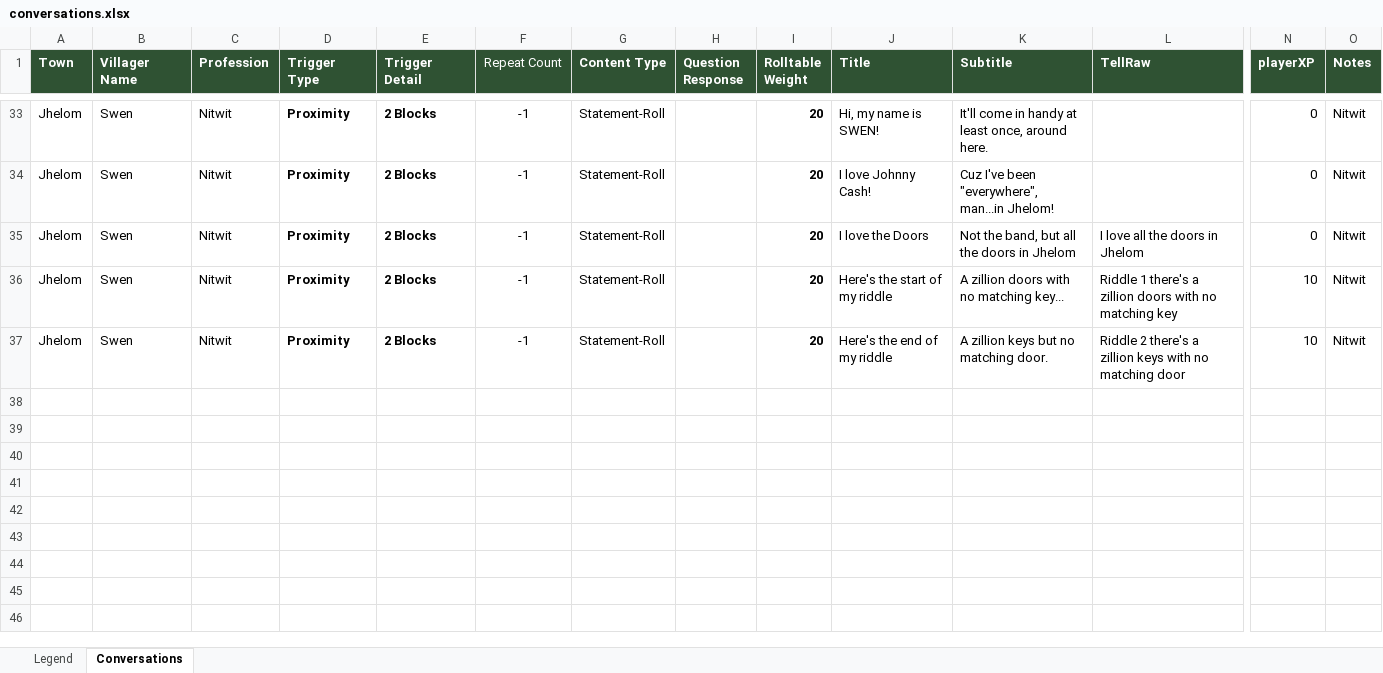
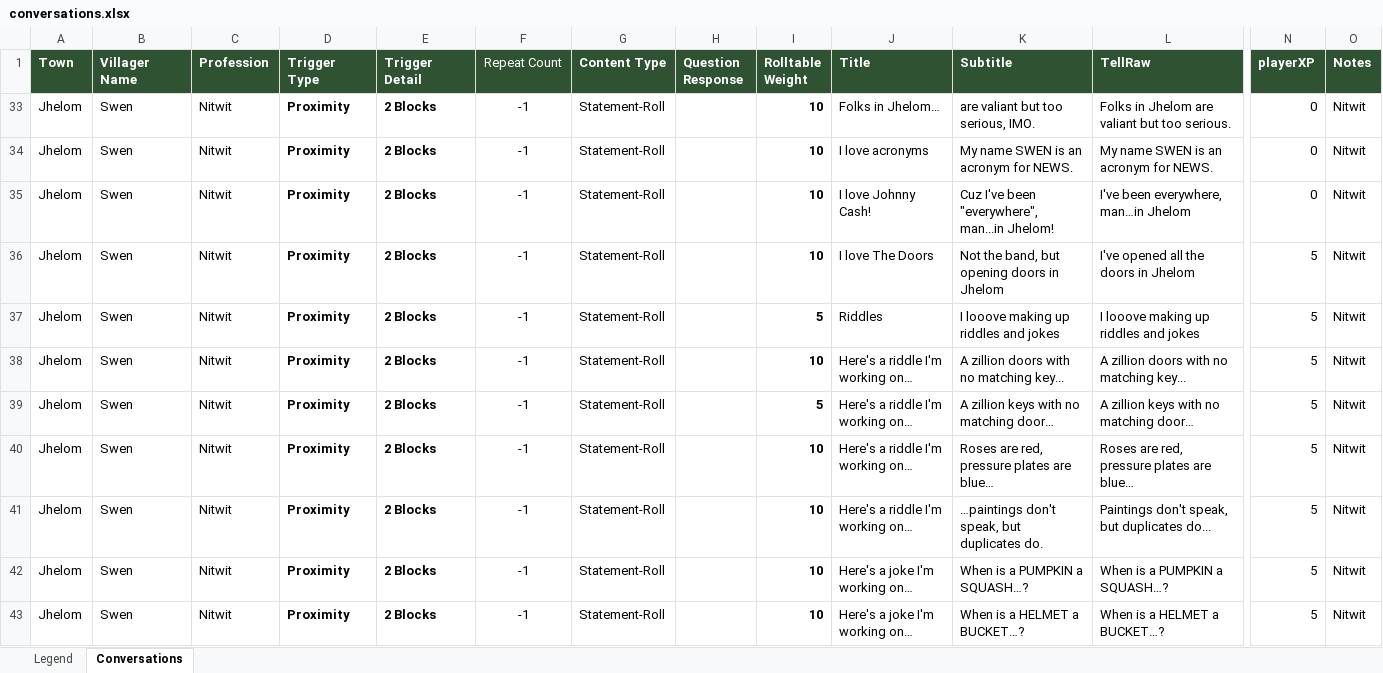
Before and after one commit to blair-mmai/mcu4, an Excel workbook: spoilers/conversations.xlsx, sheet Conversations, drawn as a sheet; only a part is shown, gaps mark what is left out; values as stored, in another font and other column widths than the file's, no borders; addresses are those after the commit; rows hold the shown columns only; the diff covers the shown part only; the diff names each change by its address in the sheet, - before the commit and + after, or states it on an @@ line.

Commit message:
Conversation for Nitwit Swen working. Only about a third of doors are rigged up.

```diff
--- a/spoilers/conversations.xlsx (sheet Conversations)
+++ b/spoilers/conversations.xlsx (sheet Conversations)
-I33 (Rolltable Weight): 20
+I33 (Rolltable Weight): 10
-J33 (Title): Hi, my name is SWEN!
+J33 (Title): Folks in Jhelom…
-K33 (Subtitle): It'll come in handy at least once, around here.
+K33 (Subtitle): are valiant but too serious, IMO.
-L33 (TellRaw): (empty)
+L33 (TellRaw): Folks in Jhelom are valiant but too serious.
+row 34: Jhelom | Swen | Nitwit | Proximity | 2 Blocks | -1 | Statement-Roll |  | 10 | I love acronyms | My name SWEN is an acronym for NEWS. | My name SWEN is an acronym for NEWS. | 0 | Nitwit
-I35:I36 (Rolltable Weight): 20
+I35:I36 (Rolltable Weight): 10
-L35 (TellRaw): (empty)
+L35 (TellRaw): I've been everywhere, man…in Jhelom
-J36 (Title): I love the Doors
+J36 (Title): I love The Doors
-K36 (Subtitle): Not the band, but all the doors in Jhelom
+K36 (Subtitle): Not the band, but opening doors in Jhelom
-L36 (TellRaw): I love all the doors in Jhelom
+L36 (TellRaw): I've opened all the doors in Jhelom
-N36 (playerXP): 0
+N36 (playerXP): 5
+row 37: Jhelom | Swen | Nitwit | Proximity | 2 Blocks | -1 | Statement-Roll |  | 5 | Riddles | I looove making up riddles and jokes | I looove making up riddles and jokes | 5 | Nitwit
-I38 (Rolltable Weight): 20
+I38 (Rolltable Weight): 10
-J38 (Title): Here's the start of my riddle
+J38 (Title): Here's a riddle I'm working on…
-L38 (TellRaw): Riddle 1 there's a zillion doors with no matching key
+L38 (TellRaw): A zillion doors with no matching key...
-N38:N39 (playerXP): 10
+N38:N39 (playerXP): 5
-I39 (Rolltable Weight): 20
+I39 (Rolltable Weight): 5
-J39 (Title): Here's the end of my riddle
+J39 (Title): Here's a riddle I'm working on…
-K39 (Subtitle): A zillion keys but no matching door.
+K39 (Subtitle): A zillion keys with no matching door…
-L39 (TellRaw): Riddle 2 there's a zillion keys with no matching door
+L39 (TellRaw): A zillion keys with no matching door…
+row 40: Jhelom | Swen | Nitwit | Proximity | 2 Blocks | -1 | Statement-Roll |  | 10 | Here's a riddle I'm working on… | Roses are red, pressure plates are blue… | Roses are red, pressure plates are blue… | 5 | Nitwit
+row 41: Jhelom | Swen | Nitwit | Proximity | 2 Blocks | -1 | Statement-Roll |  | 10 | Here's a riddle I'm working on… | …paintings don't speak, but duplicates do. | Paintings don't speak, but duplicates do... | 5 | Nitwit
+row 42: Jhelom | Swen | Nitwit | Proximity | 2 Blocks | -1 | Statement-Roll |  | 10 | Here's a joke I'm working on… | When is a PUMPKIN a SQUASH…? | When is a PUMPKIN a SQUASH…? | 5 | Nitwit
+row 43: Jhelom | Swen | Nitwit | Proximity | 2 Blocks | -1 | Statement-Roll |  | 10 | Here's a joke I'm working on… | When is a HELMET a BUCKET…? | When is a HELMET a BUCKET…? | 5 | Nitwit
```
Also changed, not shown: 31 hidden or unhidden rows elsewhere in this sheet, 15 other files.
